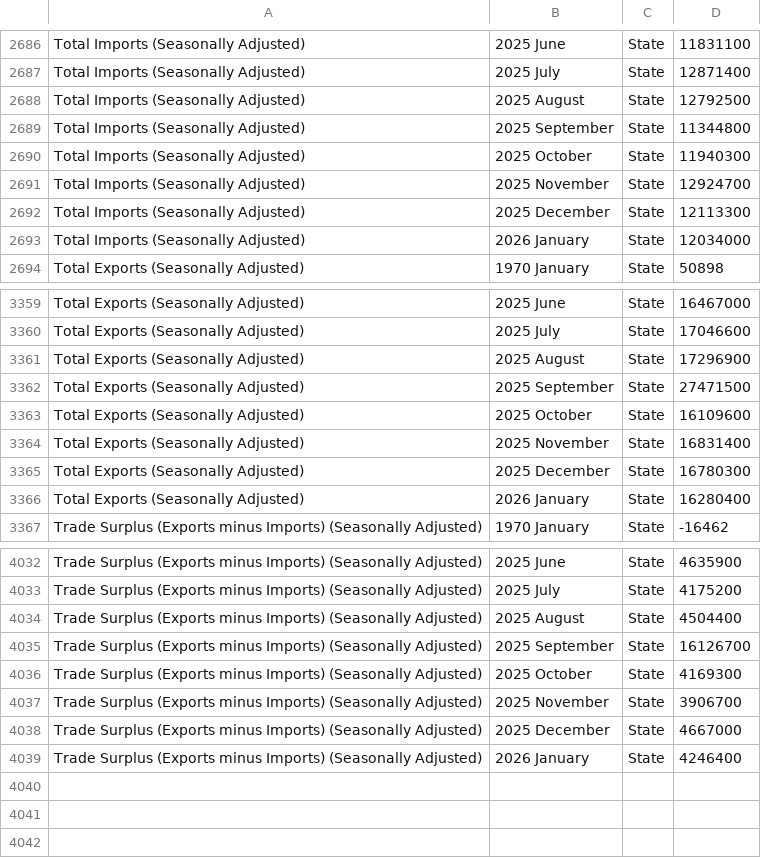
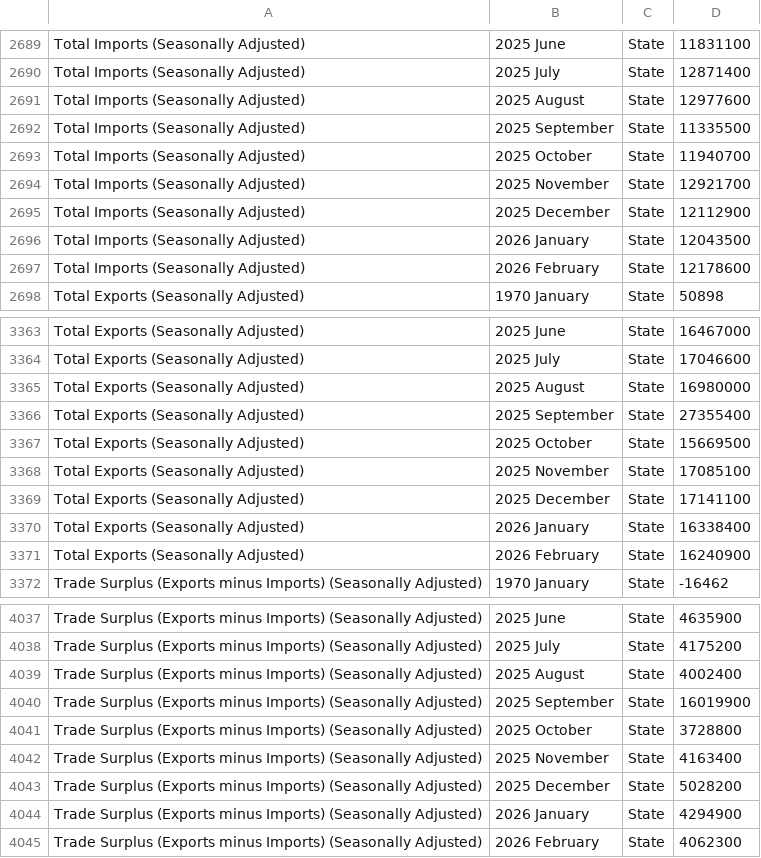
Before and after one commit to flanneryjcso/econ_dash_data, a CSV file: tsm01.csv, drawn as a sheet; only a part is shown, gaps mark what is left out; the diff covers the shown part only.

```diff
--- a/tsm01.csv
+++ b/tsm01.csv
@@ -2687,8 +2690,9 @@ Total Imports (Seasonally Adjusted),2025 June,State,11831100
 Total Imports (Seasonally Adjusted),2025 July,State,12871400
-Total Imports (Seasonally Adjusted),2025 August,State,12792500
-Total Imports (Seasonally Adjusted),2025 September,State,11344800
-Total Imports (Seasonally Adjusted),2025 October,State,11940300
-Total Imports (Seasonally Adjusted),2025 November,State,12924700
-Total Imports (Seasonally Adjusted),2025 December,State,12113300
-Total Imports (Seasonally Adjusted),2026 January,State,12034000
+Total Imports (Seasonally Adjusted),2025 August,State,12977600
+Total Imports (Seasonally Adjusted),2025 September,State,11335500
+Total Imports (Seasonally Adjusted),2025 October,State,11940700
+Total Imports (Seasonally Adjusted),2025 November,State,12921700
+Total Imports (Seasonally Adjusted),2025 December,State,12112900
+Total Imports (Seasonally Adjusted),2026 January,State,12043500
+Total Imports (Seasonally Adjusted),2026 February,State,12178600
 Total Exports (Seasonally Adjusted),1970 January,State,50898
@@ -3360,8 +3364,9 @@ Total Exports (Seasonally Adjusted),2025 June,State,16467000
 Total Exports (Seasonally Adjusted),2025 July,State,17046600
-Total Exports (Seasonally Adjusted),2025 August,State,17296900
-Total Exports (Seasonally Adjusted),2025 September,State,27471500
-Total Exports (Seasonally Adjusted),2025 October,State,16109600
-Total Exports (Seasonally Adjusted),2025 November,State,16831400
-Total Exports (Seasonally Adjusted),2025 December,State,16780300
-Total Exports (Seasonally Adjusted),2026 January,State,16280400
+Total Exports (Seasonally Adjusted),2025 August,State,16980000
+Total Exports (Seasonally Adjusted),2025 September,State,27355400
+Total Exports (Seasonally Adjusted),2025 October,State,15669500
+Total Exports (Seasonally Adjusted),2025 November,State,17085100
+Total Exports (Seasonally Adjusted),2025 December,State,17141100
+Total Exports (Seasonally Adjusted),2026 January,State,16338400
+Total Exports (Seasonally Adjusted),2026 February,State,16240900
 Trade Surplus (Exports minus Imports) (Seasonally Adjusted),1970 January,State,-16462
@@ -4033,7 +4038,8 @@ Trade Surplus (Exports minus Imports) (Seasonally Adjusted),2025 June,State,4635
 Trade Surplus (Exports minus Imports) (Seasonally Adjusted),2025 July,State,4175200
-Trade Surplus (Exports minus Imports) (Seasonally Adjusted),2025 August,State,4504400
-Trade Surplus (Exports minus Imports) (Seasonally Adjusted),2025 September,State,16126700
-Trade Surplus (Exports minus Imports) (Seasonally Adjusted),2025 October,State,4169300
-Trade Surplus (Exports minus Imports) (Seasonally Adjusted),2025 November,State,3906700
-Trade Surplus (Exports minus Imports) (Seasonally Adjusted),2025 December,State,4667000
-Trade Surplus (Exports minus Imports) (Seasonally Adjusted),2026 January,State,4246400
+Trade Surplus (Exports minus Imports) (Seasonally Adjusted),2025 August,State,4002400
+Trade Surplus (Exports minus Imports) (Seasonally Adjusted),2025 September,State,16019900
+Trade Surplus (Exports minus Imports) (Seasonally Adjusted),2025 October,State,3728800
+Trade Surplus (Exports minus Imports) (Seasonally Adjusted),2025 November,State,4163400
+Trade Surplus (Exports minus Imports) (Seasonally Adjusted),2025 December,State,5028200
+Trade Surplus (Exports minus Imports) (Seasonally Adjusted),2026 January,State,4294900
+Trade Surplus (Exports minus Imports) (Seasonally Adjusted),2026 February,State,4062300
```
Also changed, not shown: 3 added rows and 6 edited cells elsewhere in this file, 1 other file.
